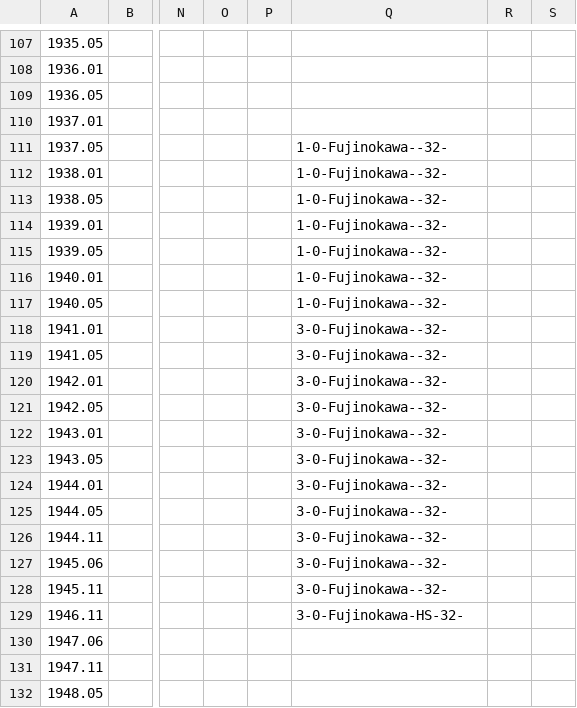
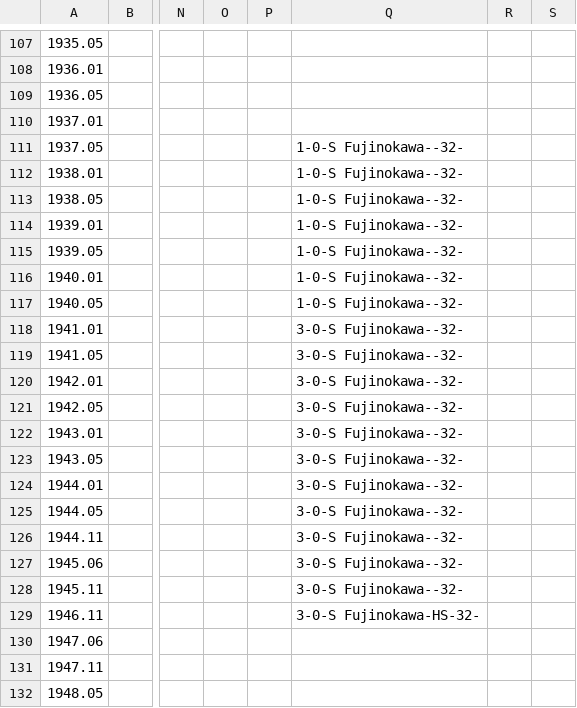
Before and after one commit to chiyotasuke/andre1670, a CSV file: heya_data_def.csv, drawn as a sheet; only a part is shown, gaps mark what is left out; the diff names each change by its address in the sheet, - before the commit and + after, or states it on an @@ line.

Commit message:
Update heya_data_def.csv

```diff
--- a/heya_data_def.csv
+++ b/heya_data_def.csv
-Q111:Q117: 1-0-Fujinokawa--32-
+Q111:Q117: 1-0-S Fujinokawa--32-
-Q118:Q128: 3-0-Fujinokawa--32-
+Q118:Q128: 3-0-S Fujinokawa--32-
-Q129: 3-0-Fujinokawa-HS-32-
+Q129: 3-0-S Fujinokawa-HS-32-
```
